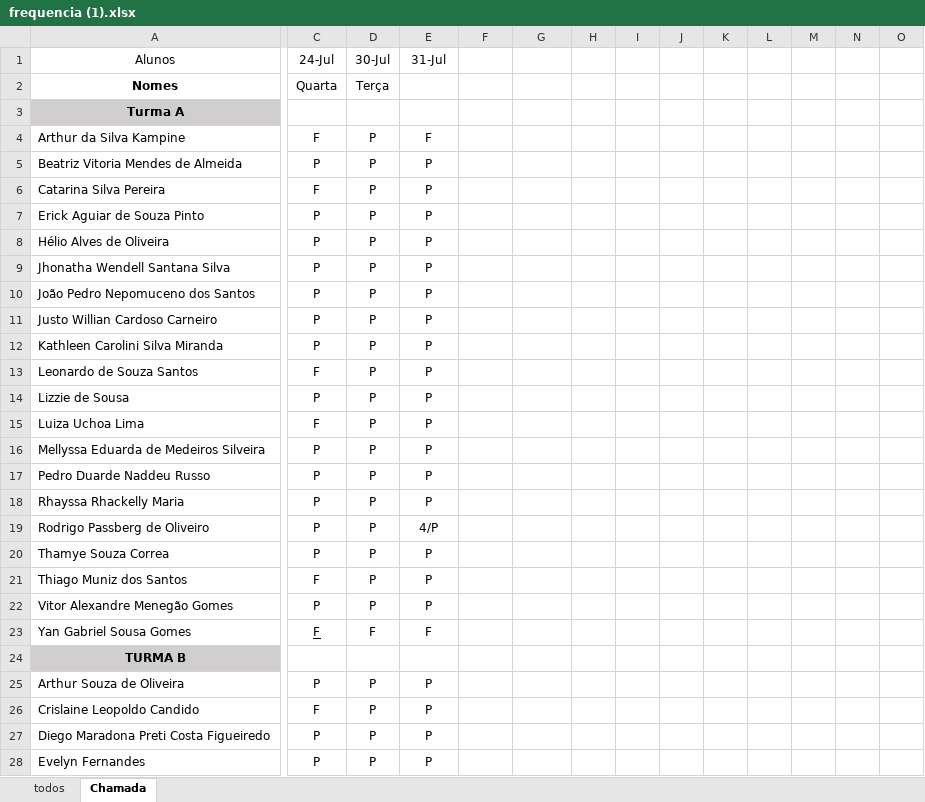
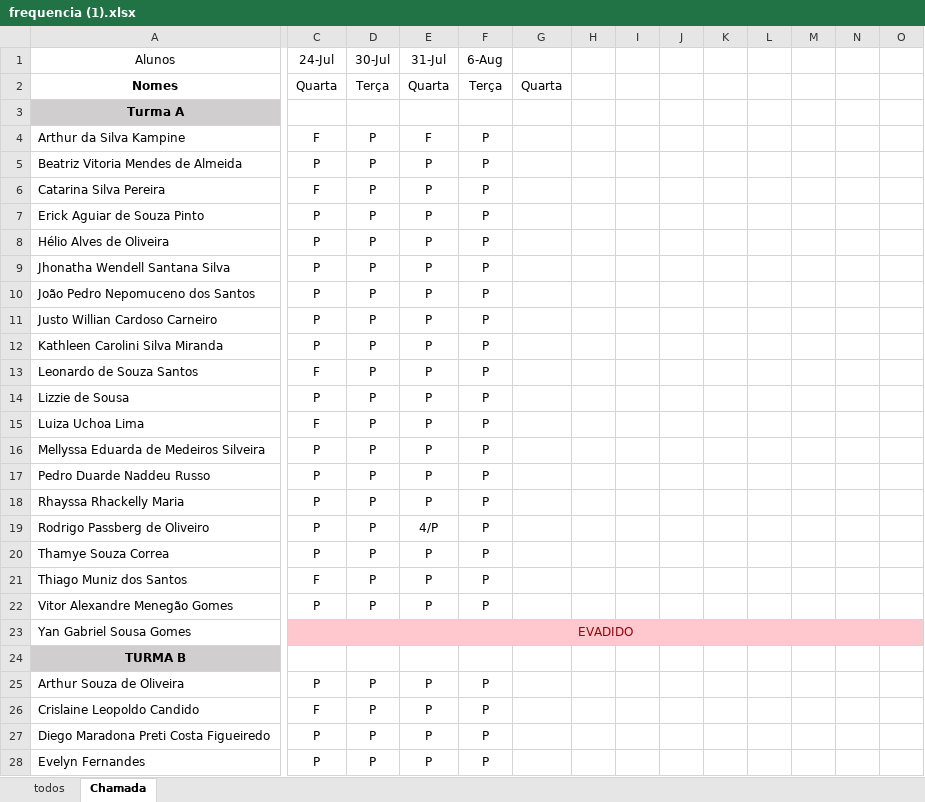
Before and after one commit to Lucaspaiva00/julia_calhau-2024, an Excel workbook: 2DES/frequencia (1).xlsx, sheet Chamada, drawn as a sheet; only a part is shown, gaps mark what is left out; values as stored, in another font and other column widths than the file's, no borders; conditional formats not drawn; the diff covers the shown part only; the diff names each change by its address in the sheet, - before the commit and + after, or states it on an @@ line.

Commit message:
Add files via upload

```diff
--- a/2DES/frequencia (1).xlsx (sheet Chamada)
+++ b/2DES/frequencia (1).xlsx (sheet Chamada)
-F1: (empty)
+F1: 6-Aug
-E2 (31-Jul): (empty)
+E2 (31-Jul): Quarta
-F2 (6-Aug): (empty)
+F2 (6-Aug): Terça
-G2: (empty)
+G2: Quarta
-F4:F22 (6-Aug): (empty)
+F4:F22 (6-Aug): P
-C23 (24-Jul): F
+C23 (24-Jul): EVADIDO
-C23:O23 fill: none
+C23:O23 fill: #FFC7CE
@@ C23 underline: on → off, text colour: black → #9C0006 @@
+C23:AI23 merged
-D23 (30-Jul): F
+D23 (30-Jul): (empty)
-E23 (31-Jul): F
+E23 (31-Jul): (empty)
-F25:F28 (6-Aug): (empty)
+F25:F28 (6-Aug): P
```
Also changed, not shown: 15 edited cells and cell formats elsewhere in this sheet.
